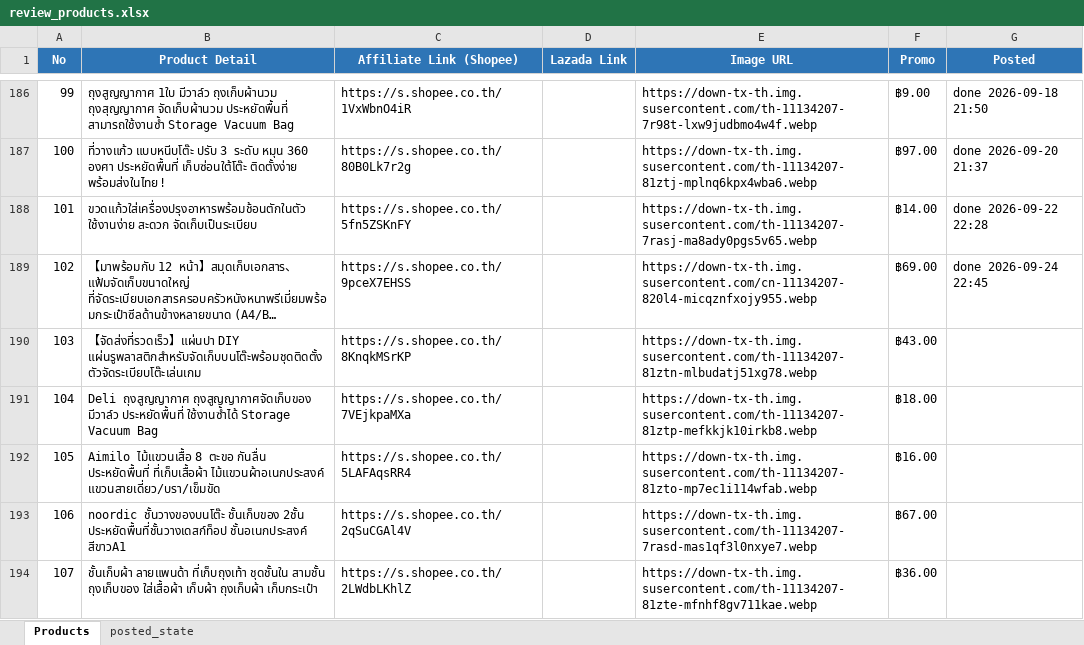
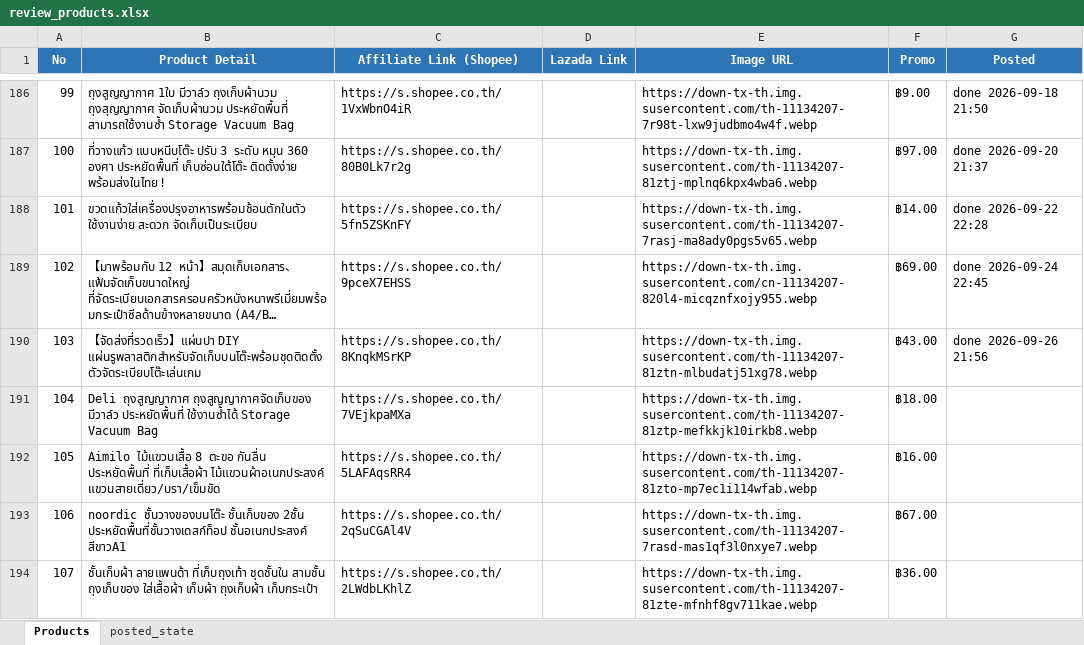
Before and after one commit to tongono-creator/kram-facebook-page, an Excel workbook: review_products.xlsx, sheet Products, drawn as a sheet; only a part is shown, gaps mark what is left out; long unchanged cells end in …; values as stored, in another font and other column widths than the file's, no borders; the diff names each change by its address in the sheet, - before the commit and + after, or states it on an @@ line.

```diff
--- a/review_products.xlsx (sheet Products)
+++ b/review_products.xlsx (sheet Products)
-G190 (Posted): (empty)
+G190 (Posted): done 2026-09-26 21:56
```
Also changed, not shown: sheet posted_state, 1 other file.
